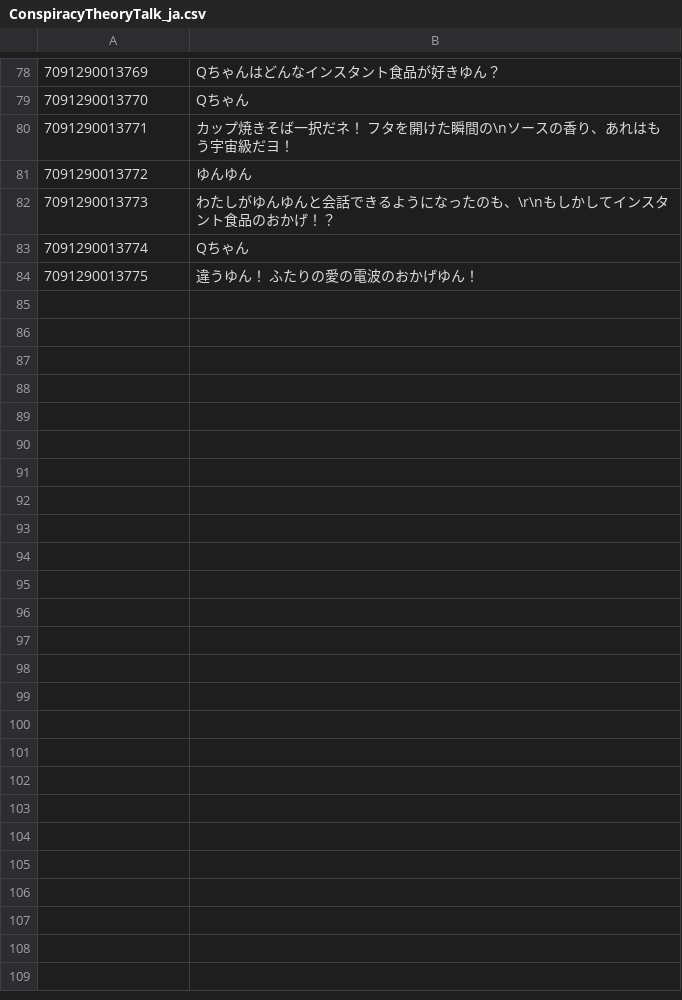
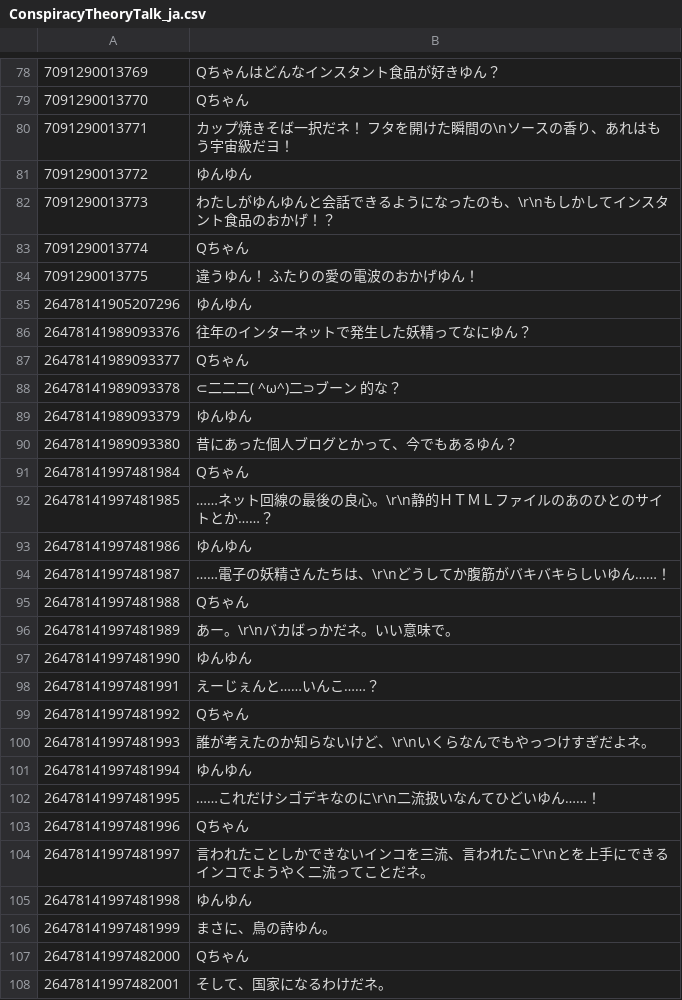
Before and after one commit to rakisaionji/Yunyun-Syndrome-Translation, a CSV file: ConspiracyTheoryTalk/ConspiracyTheoryTalk_ja.csv, drawn as a sheet; only a part is shown, gaps mark what is left out; the diff covers the shown part only; the diff names each change by its address in the sheet, - before the commit and + after, or states it on an @@ line.

```diff
--- a/ConspiracyTheoryTalk/ConspiracyTheoryTalk_ja.csv
+++ b/ConspiracyTheoryTalk/ConspiracyTheoryTalk_ja.csv
+row 85: 26478141905207296 | ゆんゆん
+row 86: 26478141989093376 | 往年のインターネットで発生した妖精ってなにゆん？
+row 87: 26478141989093377 | Qちゃん
+row 88: 26478141989093378 | ⊂二二二( ^ω^)二⊃ブーン 的な？
+row 89: 26478141989093379 | ゆんゆん
+row 90: 26478141989093380 | 昔にあった個人ブログとかって、今でもあるゆん？
+row 91: 26478141997481984 | Qちゃん
+row 92: 26478141997481985 | ……ネット回線の最後の良心。\r\n静的ＨＴＭＬファイルのあのひとのサイトとか……？
+row 93: 26478141997481986 | ゆんゆん
+row 94: 26478141997481987 | ……電子の妖精さんたちは、\r\nどうしてか腹筋がバキバキらしいゆん……！
+row 95: 26478141997481988 | Qちゃん
+row 96: 26478141997481989 | あー。\r\nバカばっかだネ。いい意味で。
+row 97: 26478141997481990 | ゆんゆん
+row 98: 26478141997481991 | えーじぇんと……いんこ……？
+row 99: 26478141997481992 | Qちゃん
+row 100: 26478141997481993 | 誰が考えたのか知らないけど、\r\nいくらなんでもやっつけすぎだよネ。
+row 101: 26478141997481994 | ゆんゆん
+row 102: 26478141997481995 | ……これだけシゴデキなのに\r\n二流扱いなんてひどいゆん……！
+row 103: 26478141997481996 | Qちゃん
+row 104: 26478141997481997 | 言われたことしかできないインコを三流、言われたこ\r\nとを上手にできるインコでようやく二流ってことだネ。
+row 105: 26478141997481998 | ゆんゆん
+row 106: 26478141997481999 | まさに、鳥の詩ゆん。
+row 107: 26478141997482000 | Qちゃん
+row 108: 26478141997482001 | そして、国家になるわけだネ。
```
Also changed, not shown: 3 edited cells elsewhere in this file, Text/Text_SC.csv, Text/Text_TC.csv, 14 other files.
